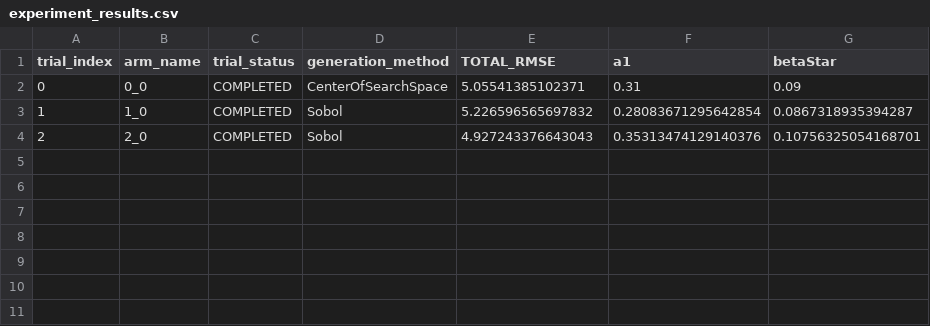
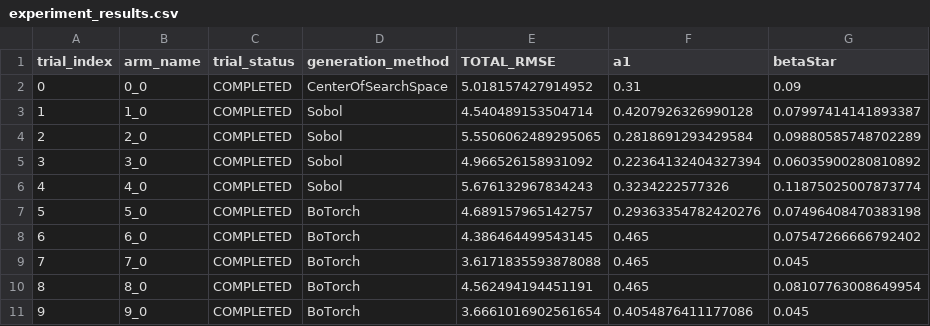
Before and after one commit to AadithiyaD/backwardFacingStep2D, a CSV file: ax_result_data/experiment_results.csv, drawn as a sheet.

Commit message:
Cleaned up bayesOpt.py,  reordered and added write coontrol to centralControl.py, more notes to my thoughts, and some more results

```diff
--- a/ax_result_data/experiment_results.csv
+++ b/ax_result_data/experiment_results.csv
@@ -1,4 +1,11 @@
 trial_index,arm_name,trial_status,generation_method,TOTAL_RMSE,a1,betaStar
-0,0_0,COMPLETED,CenterOfSearchSpace,5.05541385102371,0.31,0.09
-1,1_0,COMPLETED,Sobol,5.226596565697832,0.28083671295642854,0.0867318935394287
-2,2_0,COMPLETED,Sobol,4.927243376643043,0.35313474129140376,0.10756325054168701
+0,0_0,COMPLETED,CenterOfSearchSpace,5.018157427914952,0.31,0.09
+1,1_0,COMPLETED,Sobol,4.540489153504714,0.4207926326990128,0.07997414141893387
+2,2_0,COMPLETED,Sobol,5.5506062489295065,0.2818691293429584,0.09880585748702289
+3,3_0,COMPLETED,Sobol,4.966526158931092,0.22364132404327394,0.06035900280810892
+4,4_0,COMPLETED,Sobol,5.676132967834243,0.3234222577326,0.11875025007873774
+5,5_0,COMPLETED,BoTorch,4.689157965142757,0.29363354782420276,0.07496408470383198
+6,6_0,COMPLETED,BoTorch,4.386464499543145,0.465,0.07547266666792402
+7,7_0,COMPLETED,BoTorch,3.6171835593878088,0.465,0.045
+8,8_0,COMPLETED,BoTorch,4.562494194451191,0.465,0.08107763008649954
+9,9_0,COMPLETED,BoTorch,3.6661016902561654,0.4054876411177086,0.045
```
Also changed, not shown: 15 other files.
